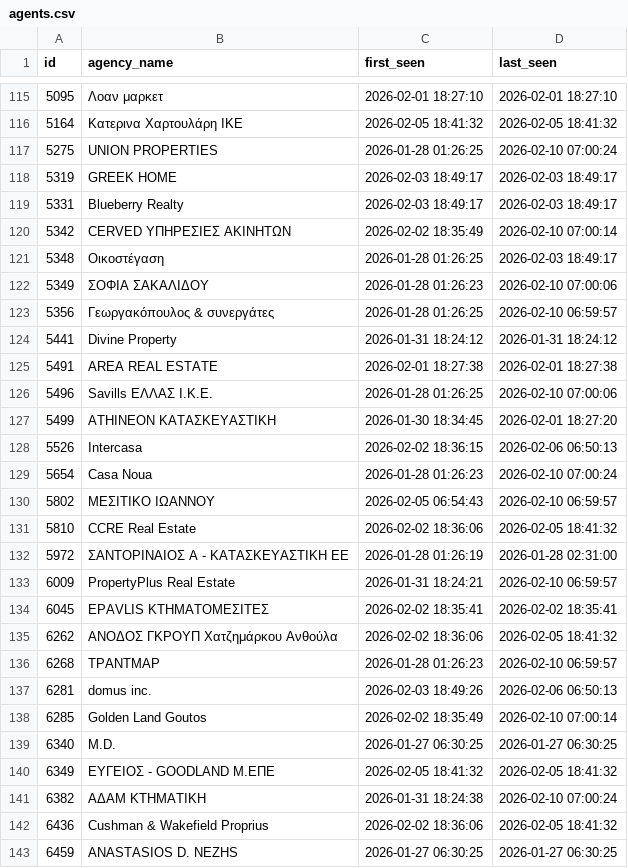
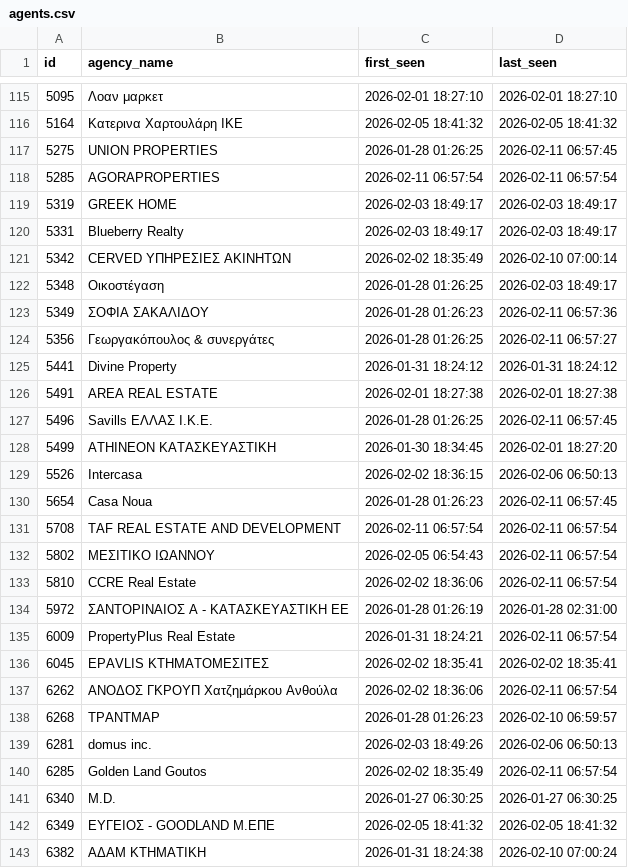
Before and after one commit to annivas/realEstateAnalytics, a CSV file: data/agents.csv, drawn as a sheet; only a part is shown, gaps mark what is left out; the shorter side is filled out with more unchanged rows; the diff covers the shown part only.

```diff
--- a/data/agents.csv
+++ b/data/agents.csv
@@ -116,3 +116,4 @@ id,agency_name,first_seen,last_seen
 5164,Κατερινα Χαρτουλάρη ΙΚΕ,2026-02-05 18:41:32,2026-02-05 18:41:32
-5275,UNION PROPERTIES,2026-01-28 01:26:25,2026-02-10 07:00:24
+5275,UNION PROPERTIES,2026-01-28 01:26:25,2026-02-11 06:57:45
+5285,AGORAPROPERTIES,2026-02-11 06:57:54,2026-02-11 06:57:54
 5319,GREEK HOME,2026-02-03 18:49:17,2026-02-03 18:49:17
@@ -121,19 +122,20 @@ id,agency_name,first_seen,last_seen
 5348,Οικοστέγαση,2026-01-28 01:26:25,2026-02-03 18:49:17
-5349,ΣΟΦΙΑ ΣΑΚΑΛΙΔΟΥ,2026-01-28 01:26:23,2026-02-10 07:00:06
-5356,Γεωργακόπουλος & συνεργάτες,2026-01-28 01:26:25,2026-02-10 06:59:57
+5349,ΣΟΦΙΑ ΣΑΚΑΛΙΔΟΥ,2026-01-28 01:26:23,2026-02-11 06:57:36
+5356,Γεωργακόπουλος & συνεργάτες,2026-01-28 01:26:25,2026-02-11 06:57:27
 5441,Divine Property,2026-01-31 18:24:12,2026-01-31 18:24:12
 5491,AREA REAL ESTATE,2026-02-01 18:27:38,2026-02-01 18:27:38
-5496,Savills ΕΛΛΑΣ Ι.Κ.Ε.,2026-01-28 01:26:25,2026-02-10 07:00:06
+5496,Savills ΕΛΛΑΣ Ι.Κ.Ε.,2026-01-28 01:26:25,2026-02-11 06:57:45
 5499,ATHINEON ΚΑΤΑΣΚΕΥΑΣΤΙΚΗ,2026-01-30 18:34:45,2026-02-01 18:27:20
 5526,Intercasa,2026-02-02 18:36:15,2026-02-06 06:50:13
-5654,Casa Noua,2026-01-28 01:26:23,2026-02-10 07:00:24
-5802,ΜΕΣΙΤΙΚΟ ΙΩΑΝΝΟΥ,2026-02-05 06:54:43,2026-02-10 06:59:57
-5810,CCRE Real Estate,2026-02-02 18:36:06,2026-02-05 18:41:32
+5654,Casa Noua,2026-01-28 01:26:23,2026-02-11 06:57:45
+5708,TAF REAL ESTATE AND DEVELOPMENT,2026-02-11 06:57:54,2026-02-11 06:57:54
+5802,ΜΕΣΙΤΙΚΟ ΙΩΑΝΝΟΥ,2026-02-05 06:54:43,2026-02-11 06:57:54
+5810,CCRE Real Estate,2026-02-02 18:36:06,2026-02-11 06:57:54
 5972,ΣΑΝΤΟΡΙΝΑΙΟΣ Α - ΚΑΤΑΣΚΕΥΑΣΤΙΚΗ ΕΕ,2026-01-28 01:26:19,2026-01-28 02:31:00
-6009,PropertyPlus Real Estate,2026-01-31 18:24:21,2026-02-10 06:59:57
+6009,PropertyPlus Real Estate,2026-01-31 18:24:21,2026-02-11 06:57:54
 6045,EPAVLIS ΚΤΗΜΑΤΟΜΕΣΙΤΕΣ,2026-02-02 18:35:41,2026-02-02 18:35:41
-6262,ΑΝΟΔΟΣ ΓΚΡΟΥΠ Χατζημάρκου Ανθούλα,2026-02-02 18:36:06,2026-02-05 18:41:32
+6262,ΑΝΟΔΟΣ ΓΚΡΟΥΠ Χατζημάρκου Ανθούλα,2026-02-02 18:36:06,2026-02-11 06:57:54
 6268,ΤΡΑΝΤΜΑΡ,2026-01-28 01:26:23,2026-02-10 06:59:57
 6281,domus inc.,2026-02-03 18:49:26,2026-02-06 06:50:13
-6285,Golden Land Goutos,2026-02-02 18:35:49,2026-02-10 07:00:14
+6285,Golden Land Goutos,2026-02-02 18:35:49,2026-02-11 06:57:54
 6340,M.D.,2026-01-27 06:30:25,2026-01-27 06:30:25
```
Also changed, not shown: 11 added rows and 125 edited cells elsewhere in this file, data/collection_runs.csv, 2 other files.
